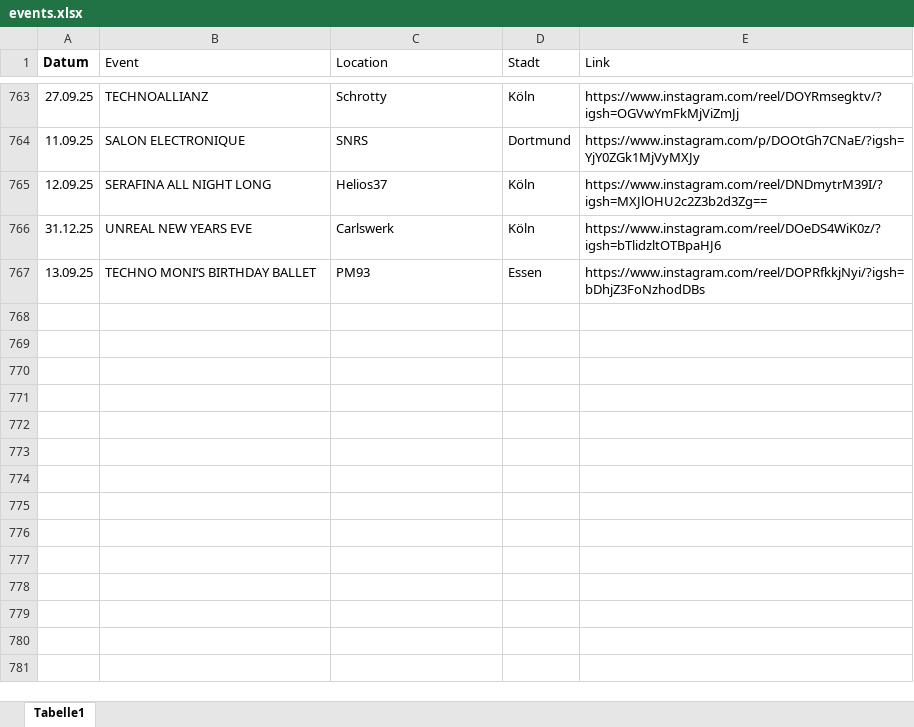
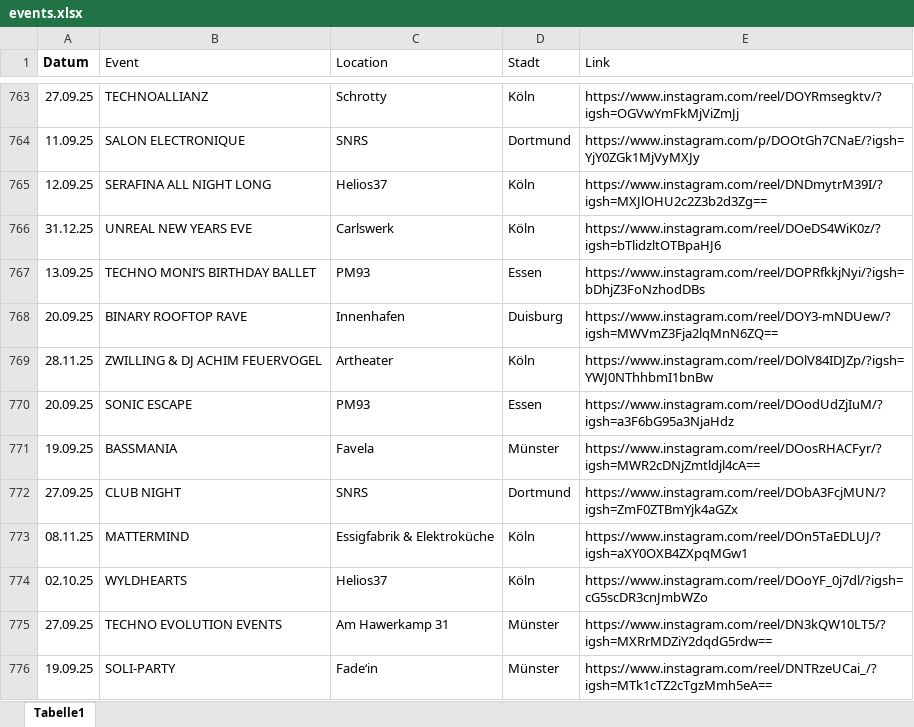
Before and after one commit to rafaelthetrue/rafaelthetrue.github.io, an Excel workbook: events.xlsx, sheet Tabelle1, drawn as a sheet; only a part is shown, gaps mark what is left out; values as stored, in another font and other column widths than the file's, no borders; the diff names each change by its address in the sheet, - before the commit and + after, or states it on an @@ line.

Commit message:
Add files via upload

```diff
--- a/events.xlsx (sheet Tabelle1)
+++ b/events.xlsx (sheet Tabelle1)
+row 768: 20.09.25 | BINARY ROOFTOP RAVE | Innenhafen | Duisburg | https://www.instagram.com/reel/DOY3-mNDUew/?igsh=MWVmZ3Fja2lqMnN6ZQ==
+row 769: 28.11.25 | ZWILLING & DJ ACHIM FEUERVOGEL | Artheater | Köln | https://www.instagram.com/reel/DOlV84IDJZp/?igsh=YWJ0NThhbmI1bnBw
+row 770: 20.09.25 | SONIC ESCAPE | PM93 | Essen | https://www.instagram.com/reel/DOodUdZjIuM/?igsh=a3F6bG95a3NjaHdz
+row 771: 19.09.25 | BASSMANIA | Favela | Münster | https://www.instagram.com/reel/DOosRHACFyr/?igsh=MWR2cDNjZmtldjl4cA==
+row 772: 27.09.25 | CLUB NIGHT | SNRS | Dortmund | https://www.instagram.com/reel/DObA3FcjMUN/?igsh=ZmF0ZTBmYjk4aGZx
+row 773: 08.11.25 | MATTERMIND | Essigfabrik & Elektroküche | Köln | https://www.instagram.com/reel/DOn5TaEDLUJ/?igsh=aXY0OXB4ZXpqMGw1
+row 774: 02.10.25 | WYLDHEARTS | Helios37 | Köln | https://www.instagram.com/reel/DOoYF_0j7dl/?igsh=cG5scDR3cnJmbWZo
+row 775: 27.09.25 | TECHNO EVOLUTION EVENTS | Am Hawerkamp 31 | Münster | https://www.instagram.com/reel/DN3kQW10LT5/?igsh=MXRrMDZiY2dqdG5rdw==
+row 776: 19.09.25 | SOLI-PARTY | Fade‘in | Münster | https://www.instagram.com/reel/DNTRzeUCai_/?igsh=MTk1cTZ2cTgzMmh5eA==
```
